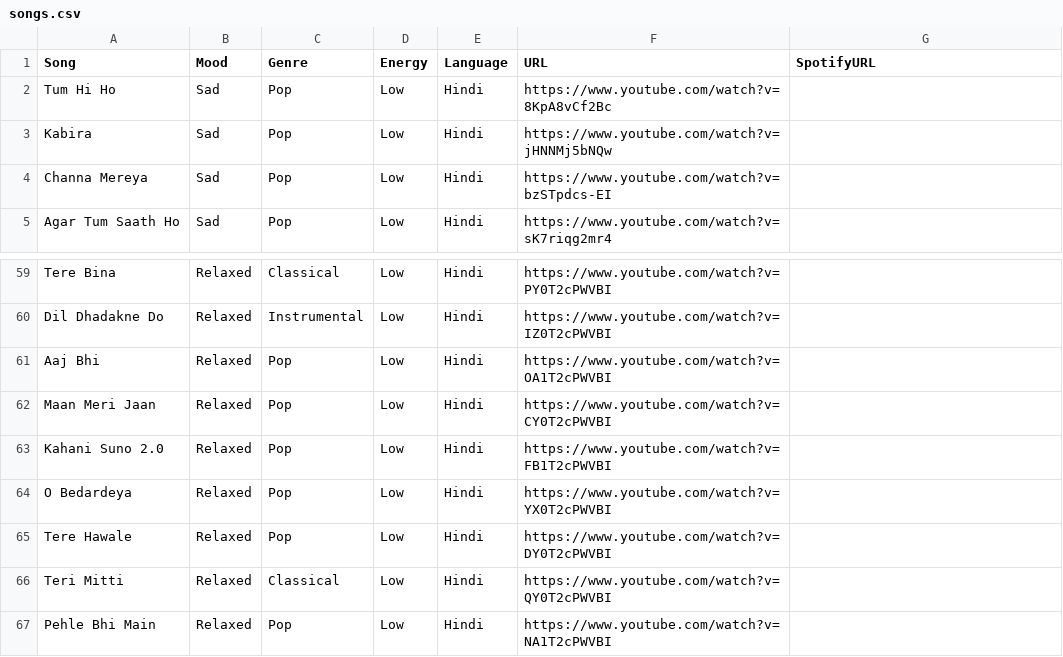
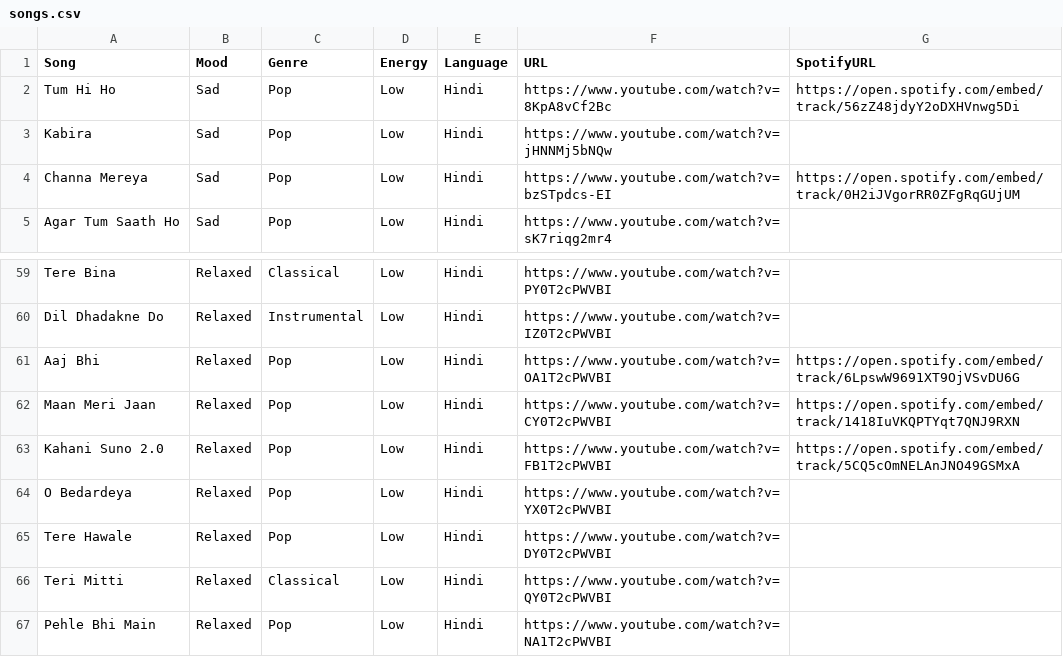
Before and after one commit to PranavC30/PLM-Devs-music-recommender, a CSV file: AI-music-recommender-main/data/songs.csv, drawn as a sheet; only a part is shown, gaps mark what is left out; the diff covers the shown part only.

Commit message:
Add Spotify embed URLs for 31 Hindi/Punjabi/Tamil/Telugu songs

```diff
--- a/AI-music-recommender-main/data/songs.csv
+++ b/AI-music-recommender-main/data/songs.csv
@@ -1,5 +1,5 @@
 Song,Mood,Genre,Energy,Language,URL,SpotifyURL
-Tum Hi Ho,Sad,Pop,Low,Hindi,https://www.youtube.com/watch?v=8KpA8vCf2Bc,
+Tum Hi Ho,Sad,Pop,Low,Hindi,https://www.youtube.com/watch?v=8KpA8vCf2Bc,https://open.spotify.com/embed/track/56zZ48jdyY2oDXHVnwg5Di
 Kabira,Sad,Pop,Low,Hindi,https://www.youtube.com/watch?v=jHNNMj5bNQw,
-Channa Mereya,Sad,Pop,Low,Hindi,https://www.youtube.com/watch?v=bzSTpdcs-EI,
+Channa Mereya,Sad,Pop,Low,Hindi,https://www.youtube.com/watch?v=bzSTpdcs-EI,https://open.spotify.com/embed/track/0H2iJVgorRR0ZFgRqGUjUM
 Agar Tum Saath Ho,Sad,Pop,Low,Hindi,https://www.youtube.com/watch?v=sK7riqg2mr4,
@@ -60,5 +60,5 @@ Tere Bina,Relaxed,Classical,Low,Hindi,https://www.youtube.com/watch?v=PY0T2cPWVB
 Dil Dhadakne Do,Relaxed,Instrumental,Low,Hindi,https://www.youtube.com/watch?v=IZ0T2cPWVBI,
-Aaj Bhi,Relaxed,Pop,Low,Hindi,https://www.youtube.com/watch?v=OA1T2cPWVBI,
-Maan Meri Jaan,Relaxed,Pop,Low,Hindi,https://www.youtube.com/watch?v=CY0T2cPWVBI,
-Kahani Suno 2.0,Relaxed,Pop,Low,Hindi,https://www.youtube.com/watch?v=FB1T2cPWVBI,
+Aaj Bhi,Relaxed,Pop,Low,Hindi,https://www.youtube.com/watch?v=OA1T2cPWVBI,https://open.spotify.com/embed/track/6LpswW9691XT9OjVSvDU6G
+Maan Meri Jaan,Relaxed,Pop,Low,Hindi,https://www.youtube.com/watch?v=CY0T2cPWVBI,https://open.spotify.com/embed/track/1418IuVKQPTYqt7QNJ9RXN
+Kahani Suno 2.0,Relaxed,Pop,Low,Hindi,https://www.youtube.com/watch?v=FB1T2cPWVBI,https://open.spotify.com/embed/track/5CQ5cOmNELAnJNO49GSMxA
 O Bedardeya,Relaxed,Pop,Low,Hindi,https://www.youtube.com/watch?v=YX0T2cPWVBI,
```
Also changed, not shown: 26 edited cells elsewhere in this file.
